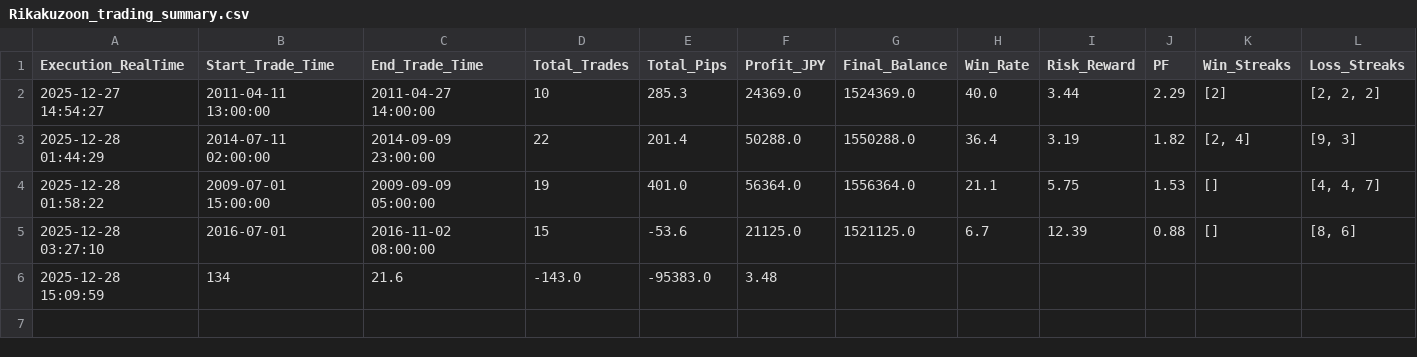
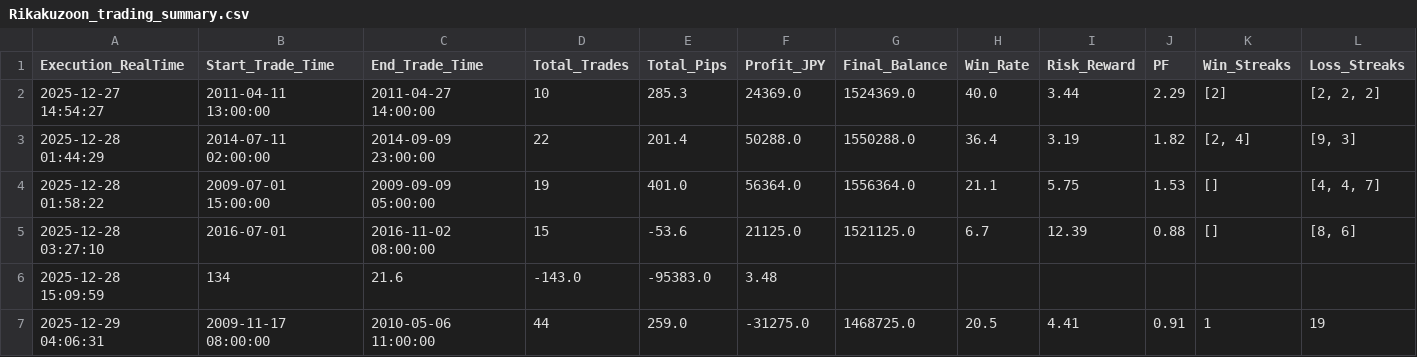
Before and after one commit to ssttuuddyy00/DataHenkan, a CSV file: Rikakuzoon_trading_summary.csv, drawn as a sheet.

```diff
--- a/Rikakuzoon_trading_summary.csv
+++ b/Rikakuzoon_trading_summary.csv
@@ -6 +6,2 @@
 2025-12-28 15:09:59,134,21.6,-143.0,-95383.0,3.48
+2025-12-29 04:06:31,2009-11-17 08:00:00,2010-05-06 11:00:00,44,259.0,-31275.0,1468725.0,20.5,4.41,0.91,1,19
```
Also changed, not shown: Rikakuzoon_trading_details.csv, 1 other file.
